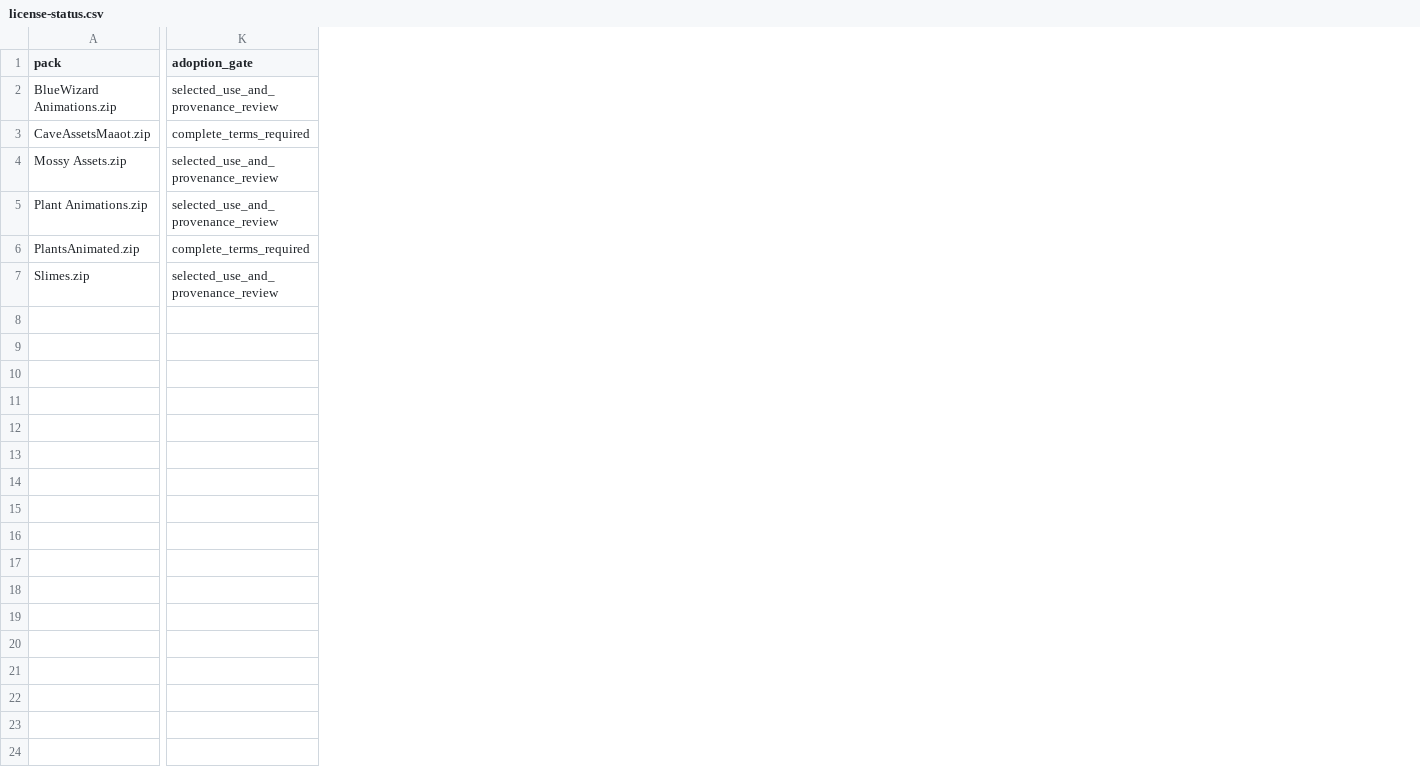
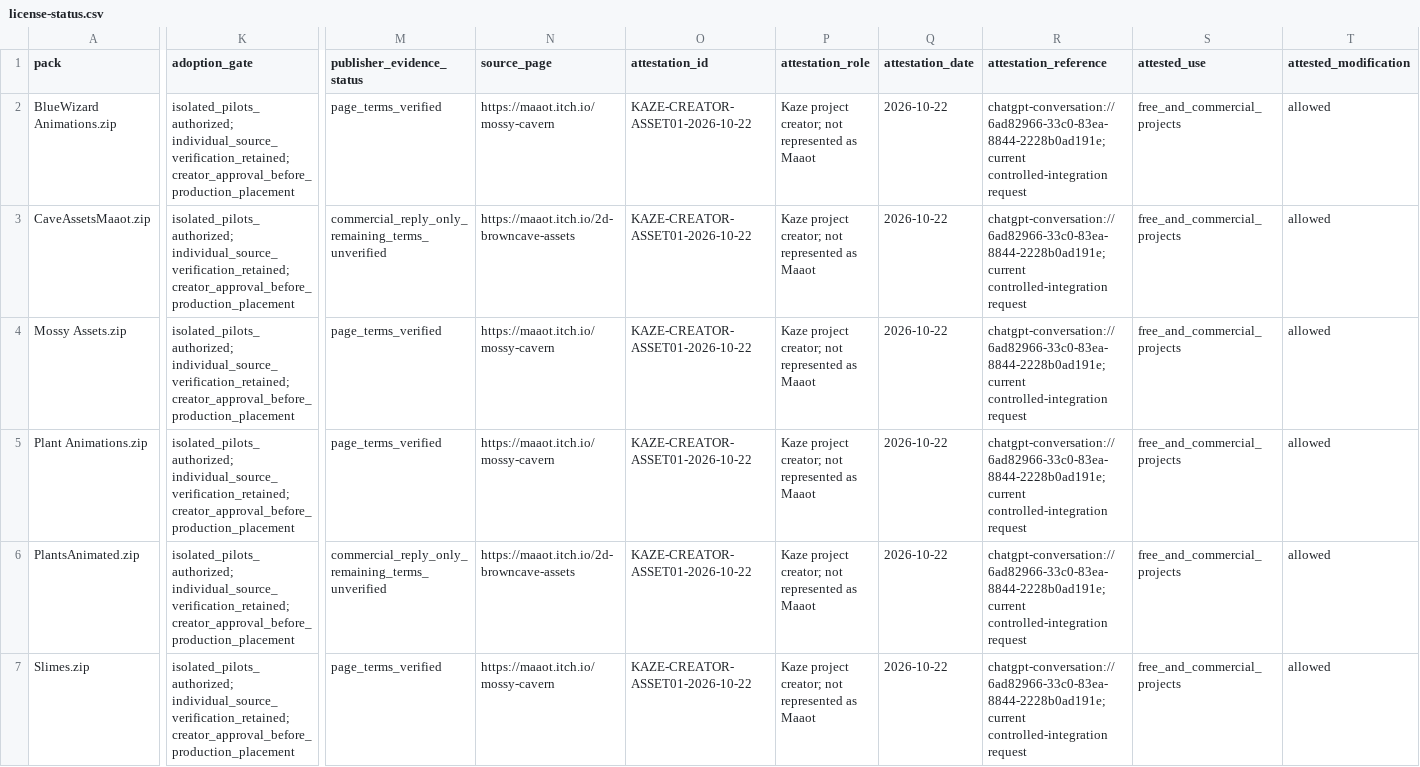
Before and after one commit to cappy2yappy/momentum-fractured, a CSV file: docs/asset01/license-status.csv, drawn as a sheet; only a part is shown, gaps mark what is left out; the diff covers the shown part only; the diff names each change by its address in the sheet, - before the commit and + after, or states it on an @@ line.

Commit message:
ASSET-01: record creator attestation and controlled local companion pilots

```diff
--- a/docs/asset01/license-status.csv
+++ b/docs/asset01/license-status.csv
+column M (publisher_evidence_status), rows 2-7: page_terms_verified | commercial_reply_only_remaining_terms_unverified | page_terms_verified | page_terms_verified | commercial_reply_only_remaining_terms_unverified | page_terms_verified
+column N (source_page), rows 2-7: https://maaot.itch.io/mossy-cavern | https://maaot.itch.io/2d-browncave-assets | https://maaot.itch.io/mossy-cavern | https://maaot.itch.io/mossy-cavern | https://maaot.itch.io/2d-browncave-assets | https://maaot.itch.io/mossy-cavern
+column O (attestation_id), rows 2-7: all KAZE-CREATOR-ASSET01-2026-10-22
+column P (attestation_role), rows 2-7: all Kaze project creator; not represented as Maaot
+column Q (attestation_date), rows 2-7: all 2026-10-22
+column R (attestation_reference), rows 2-7: all chatgpt-conversation://6ad82966-33c0-83ea-8844-2228b0ad191e; current controlled-integration request
+column S (attested_use), rows 2-7: all free_and_commercial_projects
+column T (attested_modification), rows 2-7: all allowed
-K2 (adoption_gate): selected_use_and_provenance_review
+K2 (adoption_gate): isolated_pilots_authorized; individual_source_verification_retained; creator_approval_before_production_placement
-K3 (adoption_gate): complete_terms_required
+K3 (adoption_gate): isolated_pilots_authorized; individual_source_verification_retained; creator_approval_before_production_placement
-K4:K5 (adoption_gate): selected_use_and_provenance_review
+K4:K5 (adoption_gate): isolated_pilots_authorized; individual_source_verification_retained; creator_approval_before_production_placement
-K6 (adoption_gate): complete_terms_required
+K6 (adoption_gate): isolated_pilots_authorized; individual_source_verification_retained; creator_approval_before_production_placement
-K7 (adoption_gate): selected_use_and_provenance_review
+K7 (adoption_gate): isolated_pilots_authorized; individual_source_verification_retained; creator_approval_before_production_placement
```
Also changed, not shown: 6 added columns elsewhere in this file, 13 other files.
